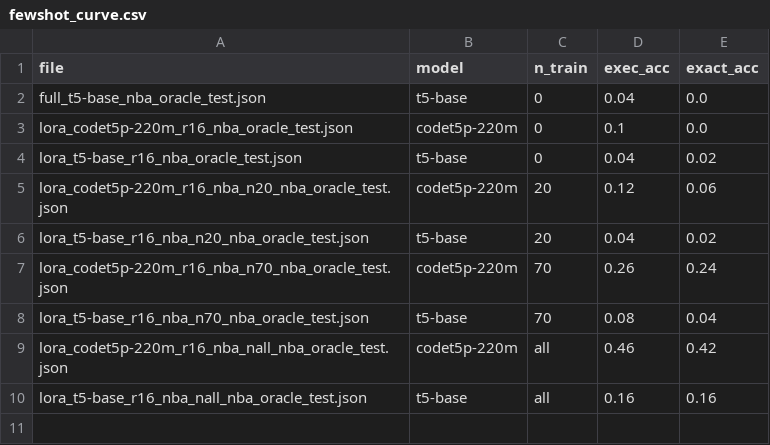
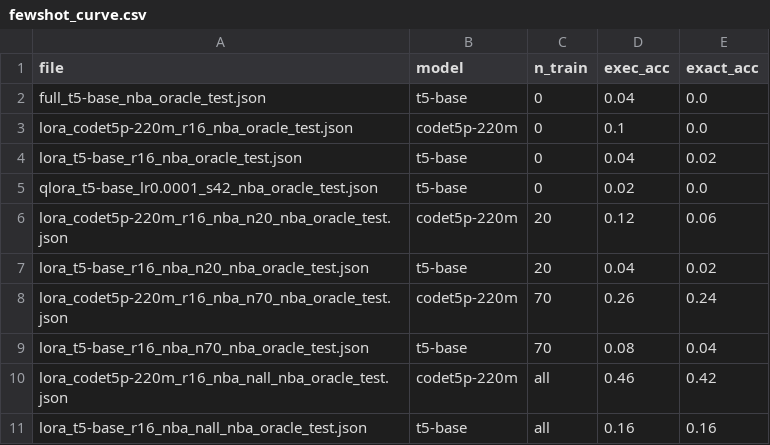
Before and after one commit to stanzixinwan/nba-text2sql, a CSV file: eval/fewshot_curve.csv, drawn as a sheet.

```diff
--- a/eval/fewshot_curve.csv
+++ b/eval/fewshot_curve.csv
@@ -4,2 +4,3 @@ lora_codet5p-220m_r16_nba_oracle_test.json,codet5p-220m,0,0.1,0.0
 lora_t5-base_r16_nba_oracle_test.json,t5-base,0,0.04,0.02
+qlora_t5-base_lr0.0001_s42_nba_oracle_test.json,t5-base,0,0.02,0.0
 lora_codet5p-220m_r16_nba_n20_nba_oracle_test.json,codet5p-220m,20,0.12,0.06
```
Also changed, not shown: eval/results_summary.csv, 5 other files.
